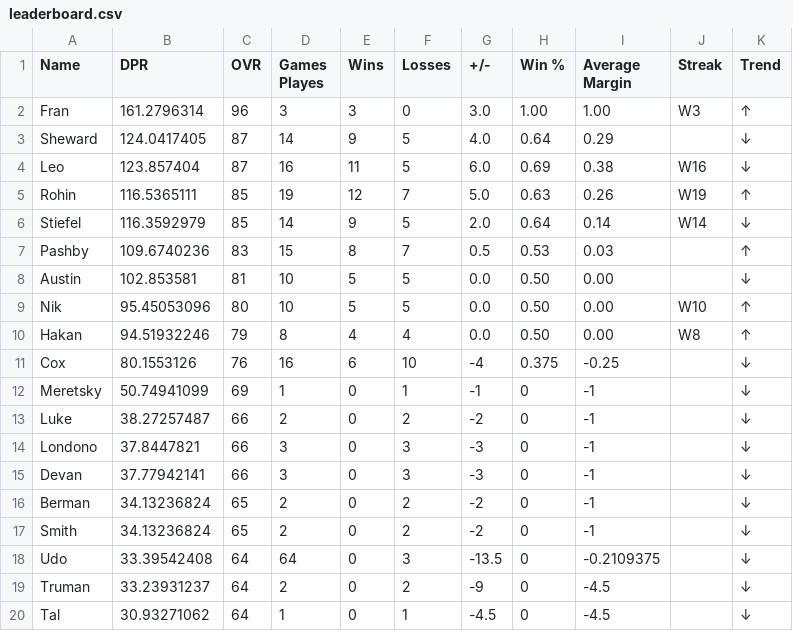
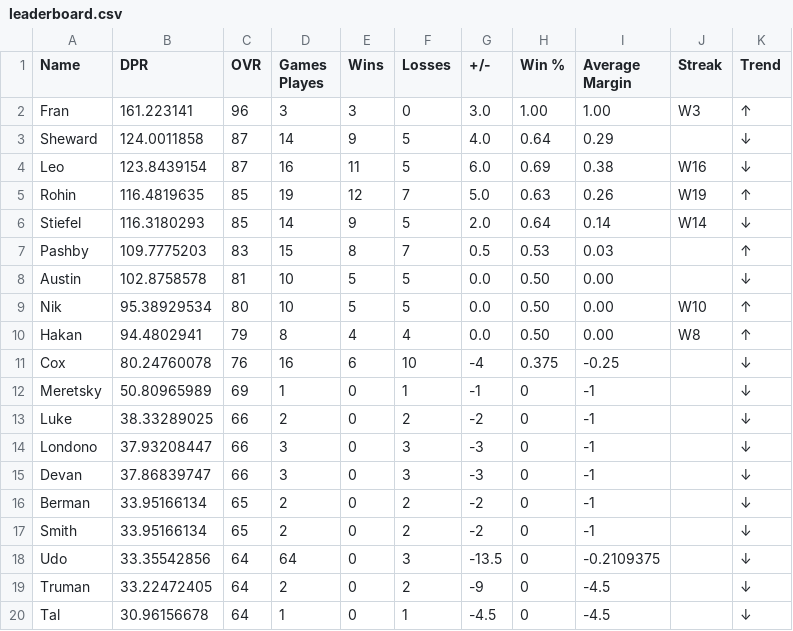
Before and after one commit to adamstiefel06/dpong-leaderboard, a CSV file: leaderboard.csv, drawn as a sheet.

```diff
--- a/leaderboard.csv
+++ b/leaderboard.csv
@@ -1,20 +1,20 @@
 Name,DPR,OVR,Games Playes,Wins,Losses,+/-,Win %,Average Margin,Streak,Trend
-Fran,161.2796314,96,3,3,0,3.0,1.00,1.00,W3,↑
-Sheward,124.0417405,87,14,9,5,4.0,0.64,0.29,,↓
-Leo,123.857404,87,16,11,5,6.0,0.69,0.38,W16,↓
-Rohin,116.5365111,85,19,12,7,5.0,0.63,0.26,W19,↑
-Stiefel,116.3592979,85,14,9,5,2.0,0.64,0.14,W14,↓
-Pashby,109.6740236,83,15,8,7,0.5,0.53,0.03,,↑
-Austin,102.853581,81,10,5,5,0.0,0.50,0.00,,↓
-Nik,95.45053096,80,10,5,5,0.0,0.50,0.00,W10,↑
-Hakan,94.51932246,79,8,4,4,0.0,0.50,0.00,W8,↑
-Cox,80.1553126,76,16,6,10,-4,0.375,-0.25,,↓
-Meretsky,50.74941099,69,1,0,1,-1,0,-1,,↓
-Luke,38.27257487,66,2,0,2,-2,0,-1,,↓
-Londono,37.8447821,66,3,0,3,-3,0,-1,,↓
-Devan,37.77942141,66,3,0,3,-3,0,-1,,↓
-Berman,34.13236824,65,2,0,2,-2,0,-1,,↓
-Smith,34.13236824,65,2,0,2,-2,0,-1,,↓
-Udo,33.39542408,64,64,0,3,-13.5,0,-0.2109375,,↓
-Truman,33.23931237,64,2,0,2,-9,0,-4.5,,↓
-Tal,30.93271062,64,1,0,1,-4.5,0,-4.5,,↓
+Fran,161.223141,96,3,3,0,3.0,1.00,1.00,W3,↑
+Sheward,124.0011858,87,14,9,5,4.0,0.64,0.29,,↓
+Leo,123.8439154,87,16,11,5,6.0,0.69,0.38,W16,↓
+Rohin,116.4819635,85,19,12,7,5.0,0.63,0.26,W19,↑
+Stiefel,116.3180293,85,14,9,5,2.0,0.64,0.14,W14,↓
+Pashby,109.7775203,83,15,8,7,0.5,0.53,0.03,,↑
+Austin,102.8758578,81,10,5,5,0.0,0.50,0.00,,↓
+Nik,95.38929534,80,10,5,5,0.0,0.50,0.00,W10,↑
+Hakan,94.4802941,79,8,4,4,0.0,0.50,0.00,W8,↑
+Cox,80.24760078,76,16,6,10,-4,0.375,-0.25,,↓
+Meretsky,50.80965989,69,1,0,1,-1,0,-1,,↓
+Luke,38.33289025,66,2,0,2,-2,0,-1,,↓
+Londono,37.93208447,66,3,0,3,-3,0,-1,,↓
+Devan,37.86839747,66,3,0,3,-3,0,-1,,↓
+Berman,33.95166134,65,2,0,2,-2,0,-1,,↓
+Smith,33.95166134,65,2,0,2,-2,0,-1,,↓
+Udo,33.35542856,64,64,0,3,-13.5,0,-0.2109375,,↓
+Truman,33.22472405,64,2,0,2,-9,0,-4.5,,↓
+Tal,30.96156678,64,1,0,1,-4.5,0,-4.5,,↓
```
